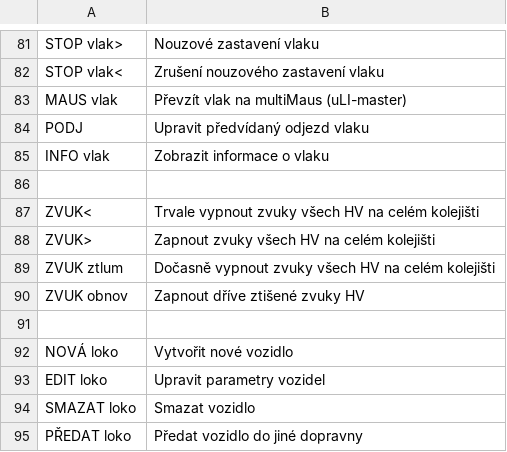
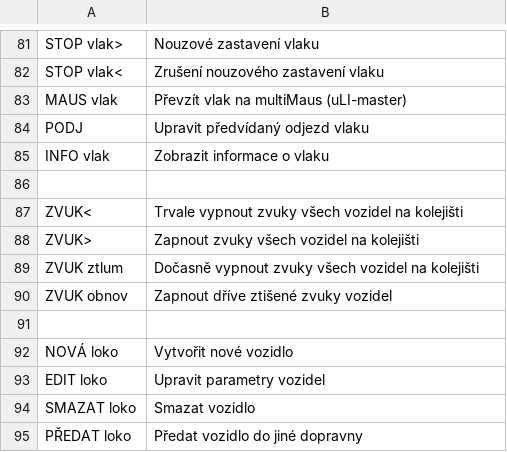
Before and after one commit to kmzbrnoI/hJOPpanel, a CSV file: vysv.csv, drawn as a sheet; only a part is shown, gaps mark what is left out.

Commit message:
vysv.csv: HV -> vozidlo.

```diff
--- a/vysv.csv
+++ b/vysv.csv
@@ -86,6 +86,6 @@ INFO vlak;Zobrazit informace o vlaku
 
-ZVUK<;Trvale vypnout zvuky všech HV na celém kolejišti
-ZVUK>;Zapnout zvuky všech HV na celém kolejišti
-ZVUK ztlum;Dočasně vypnout zvuky všech HV na celém kolejišti
-ZVUK obnov;Zapnout dříve ztišené zvuky HV
+ZVUK<;Trvale vypnout zvuky všech vozidel na kolejišti
+ZVUK>;Zapnout zvuky všech vozidel na kolejišti
+ZVUK ztlum;Dočasně vypnout zvuky všech vozidel na kolejišti
+ZVUK obnov;Zapnout dříve ztišené zvuky vozidel
 
```
